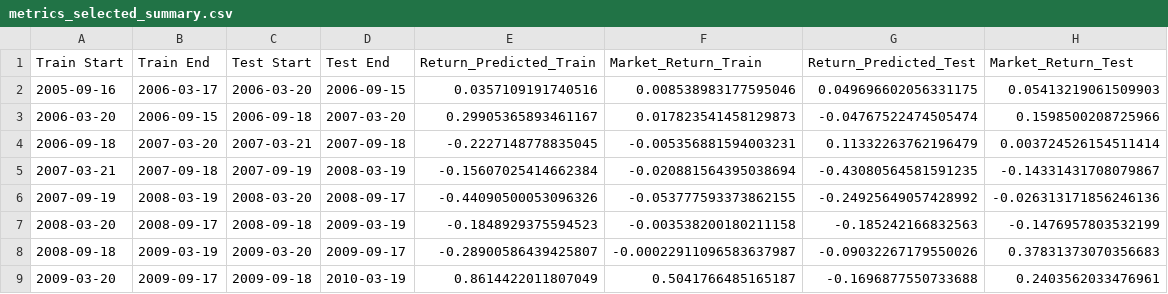
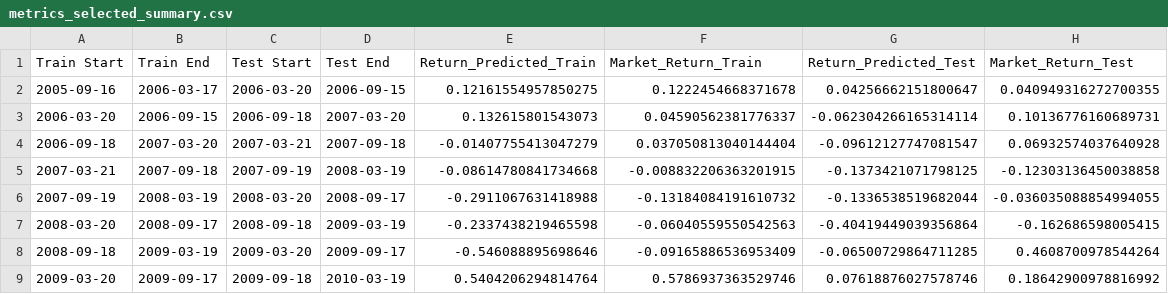
Before and after one commit to slang5/Sharp_Predict_V1, a CSV file: model/logistic/metrics_selected_summary.csv, drawn as a sheet; only a part is shown; the diff covers the shown part only.

Commit message:
Update metrics_selected_summary.csv with revised return predictions and add PNL_selected_data.csv for detailed performance tracking

```diff
--- a/model/logistic/metrics_selected_summary.csv
+++ b/model/logistic/metrics_selected_summary.csv
@@ -1,9 +1,9 @@
 Train Start,Train End,Test Start,Test End,Return_Predicted_Train,Market_Return_Train,Return_Predicted_Test,Market_Return_Test
-2005-09-16,2006-03-17,2006-03-20,2006-09-15,0.0357109191740516,0.008538983177595046,0.049696602056331175,0.05413219061509903
-2006-03-20,2006-09-15,2006-09-18,2007-03-20,0.29905365893461167,0.017823541458129873,-0.04767522474505474,0.1598500208725966
-2006-09-18,2007-03-20,2007-03-21,2007-09-18,-0.2227148778835045,-0.005356881594003231,0.11332263762196479,0.003724526154511414
-2007-03-21,2007-09-18,2007-09-19,2008-03-19,-0.15607025414662384,-0.020881564395038694,-0.43080564581591235,-0.14331431708079867
-2007-09-19,2008-03-19,2008-03-20,2008-09-17,-0.44090500053096326,-0.053777593373862155,-0.24925649057428992,-0.026313171856246136
-2008-03-20,2008-09-17,2008-09-18,2009-03-19,-0.1848929375594523,-0.003538200180211158,-0.185242166832563,-0.1476957803532199
-2008-09-18,2009-03-19,2009-03-20,2009-09-17,-0.28900586439425807,-0.00022911096583637987,-0.09032267179550026,0.37831373070356683
-2009-03-20,2009-09-17,2009-09-18,2010-03-19,0.8614422011807049,0.5041766485165187,-0.1696877550733688,0.2403562033476961
+2005-09-16,2006-03-17,2006-03-20,2006-09-15,0.12161554957850275,0.1222454668371678,0.04256662151800647,0.040949316272700355
+2006-03-20,2006-09-15,2006-09-18,2007-03-20,0.132615801543073,0.04590562381776337,-0.062304266165314114,0.10136776160689731
+2006-09-18,2007-03-20,2007-03-21,2007-09-18,-0.01407755413047279,0.037050813040144404,-0.09612127747081547,0.06932574037640928
+2007-03-21,2007-09-18,2007-09-19,2008-03-19,-0.08614780841734668,-0.008832206363201915,-0.1373421071798125,-0.12303136450038858
+2007-09-19,2008-03-19,2008-03-20,2008-09-17,-0.2911067631418988,-0.13184084191610732,-0.1336538519682044,-0.036035088854994055
+2008-03-20,2008-09-17,2008-09-18,2009-03-19,-0.2337438219465598,-0.06040559550542563,-0.40419449039356864,-0.162686598005415
+2008-09-18,2009-03-19,2009-03-20,2009-09-17,-0.546088895698646,-0.09165886536953409,-0.06500729864711285,0.4608700978544264
+2009-03-20,2009-09-17,2009-09-18,2010-03-19,0.5404206294814764,0.5786937363529746,0.07618876027578746,0.18642900978816992
```
Also changed, not shown: 124 edited cells elsewhere in this file, model/logistic/metrics_raw_data.csv, model/logistic/metrics_raw_summary.csv, 4 other files.
